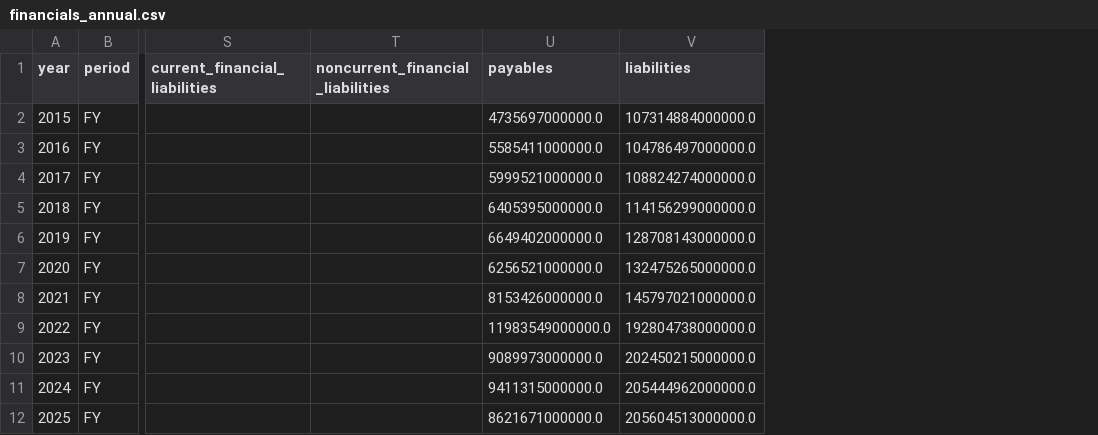
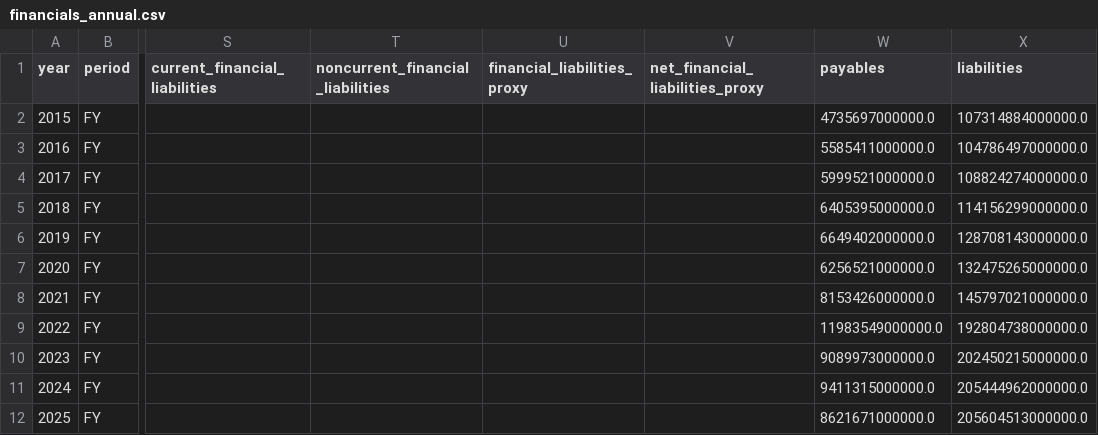
Before and after one commit to HSC-Class02/kms_kepco, a CSV file: data/processed/financials_annual.csv, drawn as a sheet; only a part is shown, gaps mark what is left out; the diff names each change by its address in the sheet, - before the commit and + after, or states it on an @@ line.

```diff
--- a/data/processed/financials_annual.csv
+++ b/data/processed/financials_annual.csv
+column U (financial_liabilities_proxy), empty
+column V (net_financial_liabilities_proxy), empty
```
Also changed, not shown: data/processed/financials.csv, data/processed/financials_half_year.csv, 8 other files.
